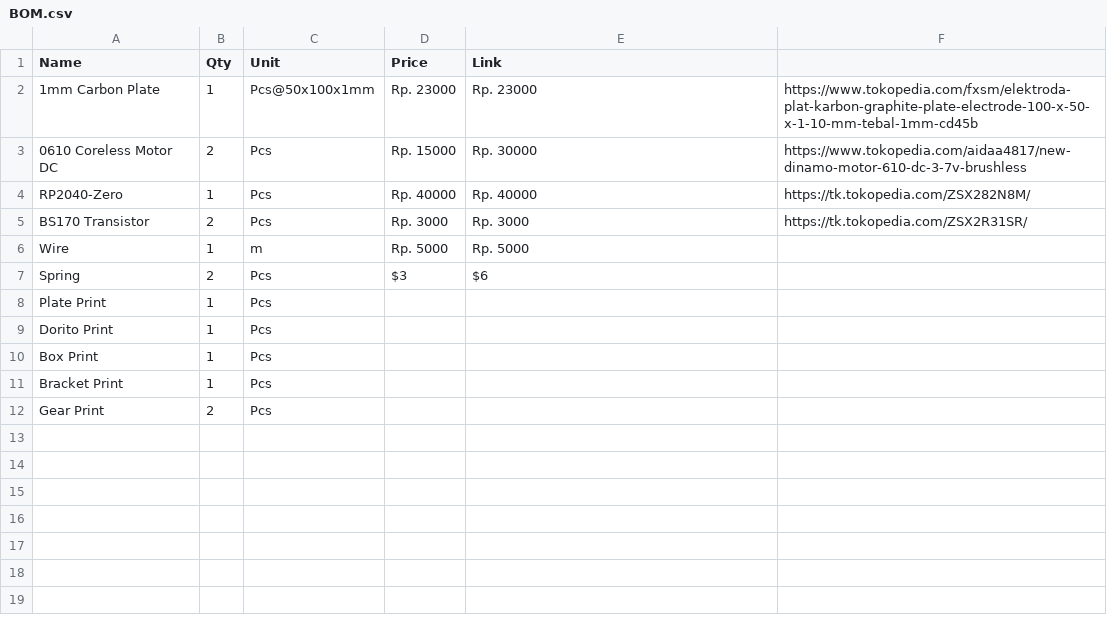
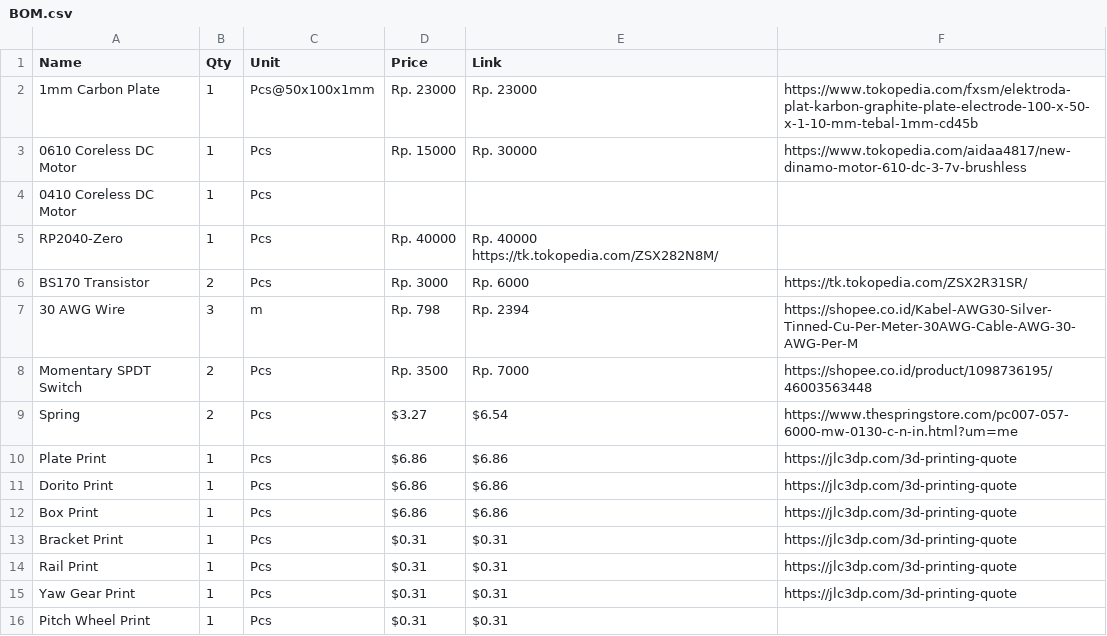
Before and after one commit to Kacafly10/Dynamic-Ahoge, a CSV file: BOM.csv, drawn as a sheet.

```diff
--- a/BOM.csv
+++ b/BOM.csv
@@ -2,11 +2,15 @@ Name,Qty,Unit,Price,Link
 1mm Carbon Plate, 1,Pcs@50x100x1mm,Rp. 23000,Rp. 23000,https://www.tokopedia.com/fxsm/elektroda-plat-karbon-graphite-plate-electrode-100-x-50-x-1-10-mm-tebal-1mm-cd45b
-0610 Coreless Motor DC,2,Pcs,Rp. 15000,Rp. 30000, https://www.tokopedia.com/aidaa4817/new-dinamo-motor-610-dc-3-7v-brushless
-RP2040-Zero,1,Pcs,Rp. 40000,Rp. 40000, https://tk.tokopedia.com/ZSX282N8M/
-BS170 Transistor,2,Pcs,Rp. 3000,Rp. 3000, https://tk.tokopedia.com/ZSX2R31SR/
-Wire,1,m,Rp. 5000,Rp. 5000,
-Spring,2,Pcs,$3,$6,
-Plate Print,1,Pcs,,,
-Dorito Print,1,Pcs,,,
-Box Print,1,Pcs,,,
-Bracket Print,1,Pcs,,,
-Gear Print,2,Pcs,,,
+0610 Coreless DC Motor,1,Pcs,Rp. 15000,Rp. 30000,https://www.tokopedia.com/aidaa4817/new-dinamo-motor-610-dc-3-7v-brushless
+0410 Coreless DC Motor,1,Pcs,
+RP2040-Zero,1,Pcs,Rp. 40000,Rp. 40000 https://tk.tokopedia.com/ZSX282N8M/
+BS170 Transistor,2,Pcs,Rp. 3000,Rp. 6000,https://tk.tokopedia.com/ZSX2R31SR/
+30 AWG Wire,3,m,Rp. 798,Rp. 2394,https://shopee.co.id/Kabel-AWG30-Silver-Tinned-Cu-Per-Meter-30AWG-Cable-AWG-30-AWG-Per-M
+Momentary SPDT Switch,2,Pcs,Rp. 3500,Rp. 7000,https://shopee.co.id/product/1098736195/46003563448
+Spring,2,Pcs,$3.27,$6.54,https://www.thespringstore.com/pc007-057-6000-mw-0130-c-n-in.html?um=me
+Plate Print,1,Pcs,$6.86,$6.86,https://jlc3dp.com/3d-printing-quote
+Dorito Print,1,Pcs,$6.86,$6.86,https://jlc3dp.com/3d-printing-quote
+Box Print,1,Pcs,$6.86,$6.86,https://jlc3dp.com/3d-printing-quote
+Bracket Print,1,Pcs,$0.31,$0.31,https://jlc3dp.com/3d-printing-quote
+Rail Print,1,Pcs,$0.31,$0.31,https://jlc3dp.com/3d-printing-quote
+Yaw Gear Print,1,Pcs,$0.31,$0.31,https://jlc3dp.com/3d-printing-quote
+Pitch Wheel Print,1,Pcs,$0.31,$0.31,
```
Also changed, not shown: 19 other files.
